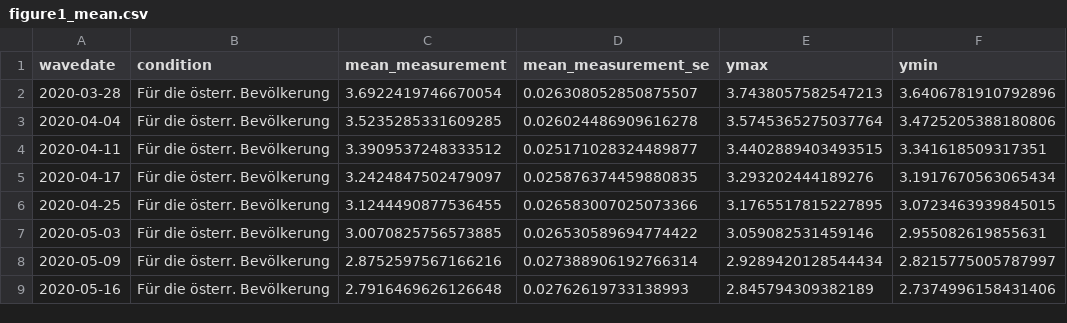
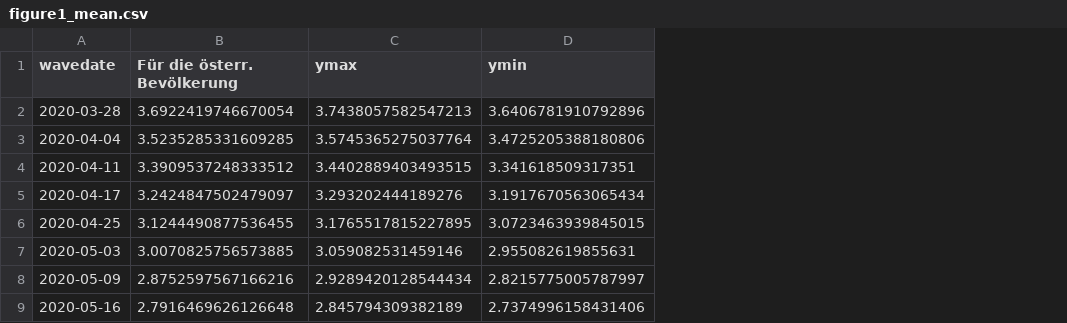
Before and after one commit to fabiankal/woco, a CSV file: output/tables/figure1_mean.csv, drawn as a sheet; only a part is shown; removed rows and columns are numbered as before the commit, all else as after; the diff names each change by its address in the sheet, - before the commit and + after, or states it on an @@ line.

Commit message:
update graphs

```diff
--- a/output/tables/figure1_mean.csv
+++ b/output/tables/figure1_mean.csv
-column B (condition), rows 2-9: all Für die österr. Bevölkerung
-column D (mean_measurement_se), rows 2-9: 0.026308052850875507 | 0.026024486909616278 | 0.025171028324489877 | 0.025876374459880835 | 0.026583007025073366 | 0.026530589694774422 | 0.027388906192766314 | 0.02762619733138993
-B1: mean_measurement
+B1: Für die österr. Bevölkerung
```
